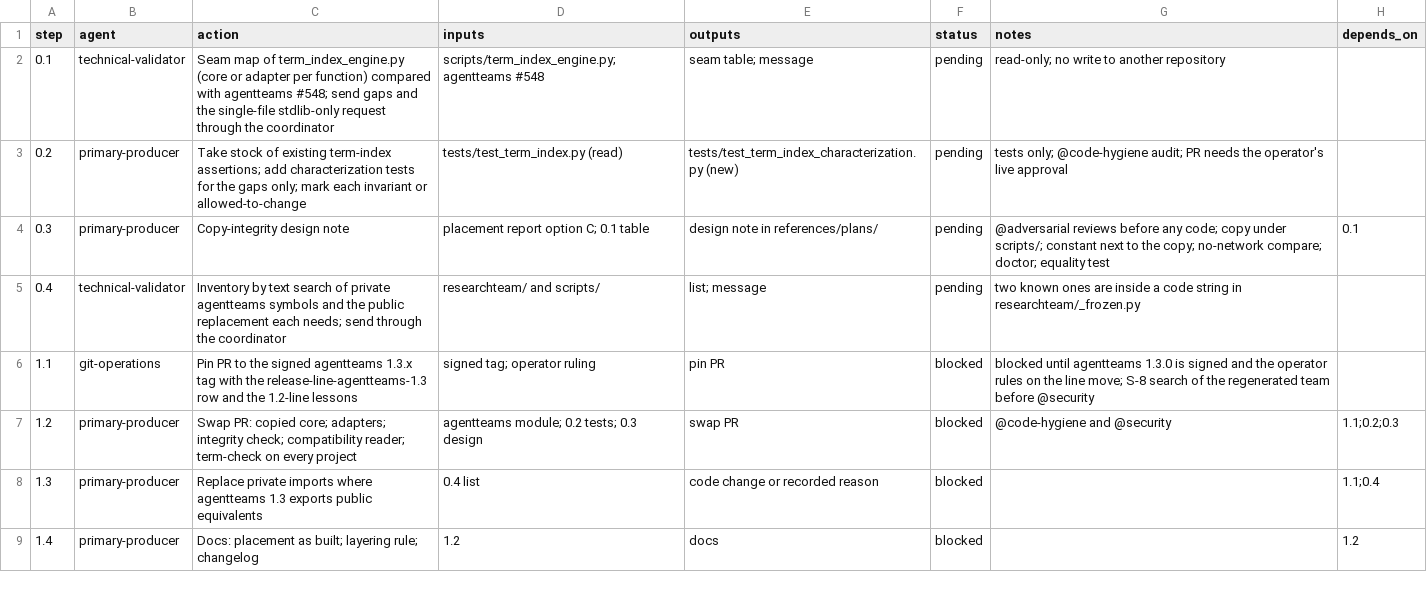
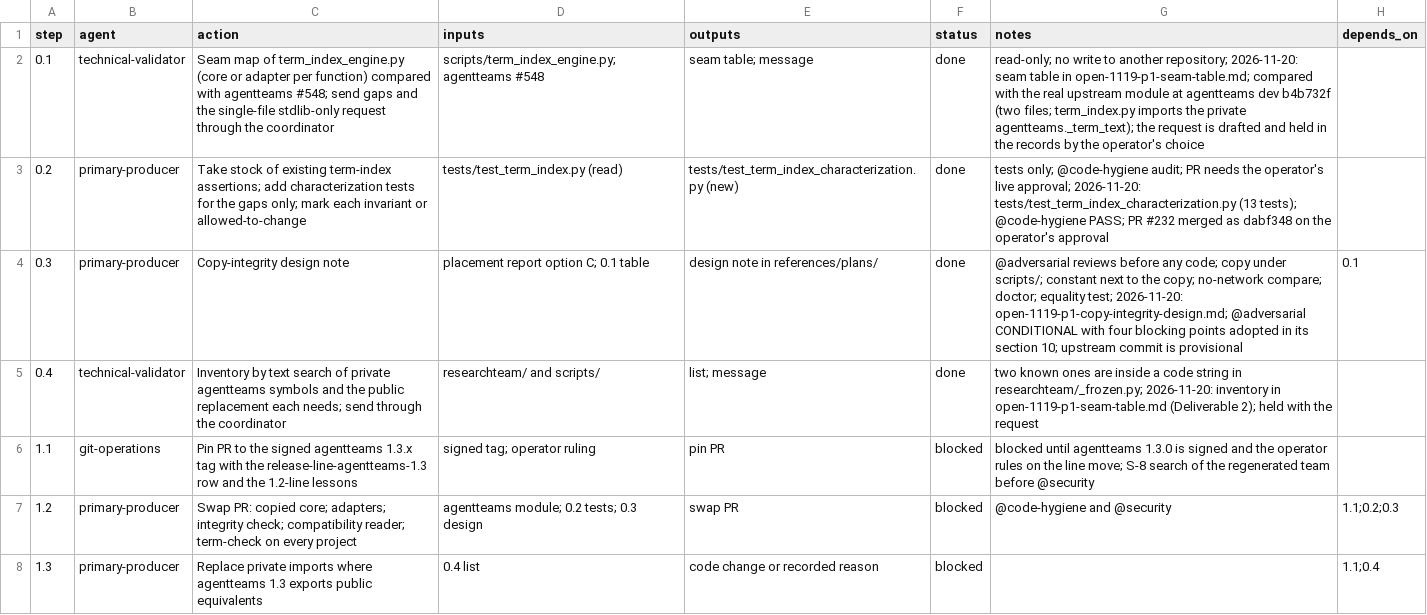
Before and after one commit to jlcatonjr/researchteam, a CSV file: references/plans/open-1119-p1-term-index-core-switch.steps.csv, drawn as a sheet; only a part is shown; the shorter side is filled out with more unchanged rows.

```diff
--- a/references/plans/open-1119-p1-term-index-core-switch.steps.csv
+++ b/references/plans/open-1119-p1-term-index-core-switch.steps.csv
@@ -1,6 +1,6 @@
 step,agent,action,inputs,outputs,status,notes,depends_on
-0.1,technical-validator,Seam map of term_index_engine.py (core or adapter per function) compared with agentteams #548; send gaps and the single-file stdlib-only request through the coordinator,scripts/term_index_engine.py; agentteams #548,seam table; message,pending,read-only; no write to another repository,
-0.2,primary-producer,Take stock of existing term-index assertions; add characterization tests for the gaps only; mark each invariant or allowed-to-change,tests/test_term_index.py (read),tests/test_term_index_characterization.py (new),pending,tests only; @code-hygiene audit; PR needs the operator's live approval,
-0.3,primary-producer,Copy-integrity design note,placement report option C; 0.1 table,design note in references/plans/,pending,@adversarial reviews before any code; copy under scripts/; constant next to the copy; no-network compare; doctor; equality test,0.1
-0.4,technical-validator,Inventory by text search of private agentteams symbols and the public replacement each needs; send through the coordinator,researchteam/ and scripts/,list; message,pending,two known ones are inside a code string in researchteam/_frozen.py,
+0.1,technical-validator,Seam map of term_index_engine.py (core or adapter per function) compared with agentteams #548; send gaps and the single-file stdlib-only request through the coordinator,scripts/term_index_engine.py; agentteams #548,seam table; message,done,read-only; no write to another repository; 2026-11-20: seam table in open-1119-p1-seam-table.md; compared with the real upstream module at agentteams dev b4b732f (two files; term_index.py imports the private agentteams._term_text); the request is drafted and held in the records by the operator's choice,
+0.2,primary-producer,Take stock of existing term-index assertions; add characterization tests for the gaps only; mark each invariant or allowed-to-change,tests/test_term_index.py (read),tests/test_term_index_characterization.py (new),done,tests only; @code-hygiene audit; PR needs the operator's live approval; 2026-11-20: tests/test_term_index_characterization.py (13 tests); @code-hygiene PASS; PR #232 merged as dabf348 on the operator's approval,
+0.3,primary-producer,Copy-integrity design note,placement report option C; 0.1 table,design note in references/plans/,done,@adversarial reviews before any code; copy under scripts/; constant next to the copy; no-network compare; doctor; equality test; 2026-11-20: open-1119-p1-copy-integrity-design.md; @adversarial CONDITIONAL with four blocking points adopted in its section 10; upstream commit is provisional,0.1
+0.4,technical-validator,Inventory by text search of private agentteams symbols and the public replacement each needs; send through the coordinator,researchteam/ and scripts/,list; message,done,two known ones are inside a code string in researchteam/_frozen.py; 2026-11-20: inventory in open-1119-p1-seam-table.md (Deliverable 2); held with the request,
 1.1,git-operations,Pin PR to the signed agentteams 1.3.x tag with the release-line-agentteams-1.3 row and the 1.2-line lessons,signed tag; operator ruling,pin PR,blocked,blocked until agentteams 1.3.0 is signed and the operator rules on the line move; S-8 search of the regenerated team before @security,
```
Also changed, not shown: references/plans/open-1119-p2-release-tag-verification.steps.csv, references/plans/open-1119-p3-branch-hygiene.steps.csv, 8 other files.
